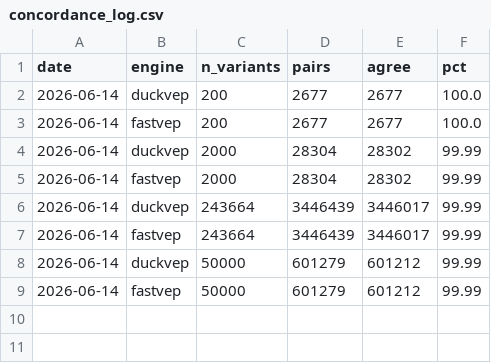
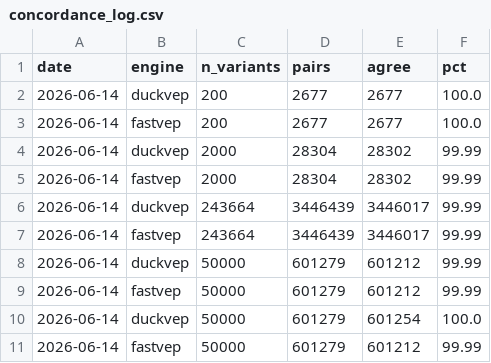
Before and after one commit to sounkou-bioinfo/duckvep, a CSV file: data/vep_dumps/concordance_log.csv, drawn as a sheet; the diff names each change by its address in the sheet, - before the commit and + after, or states it on an @@ line.

Commit message:
vep: accuracy patches toward Ensembl VEP — duckvep now > fastVEP concordance
Ensembl VEP is the accuracy oracle (not fastVEP). Genome-wide concordance against
offline Ensembl VEP exposed systematic edge cases, all in incomplete-CDS
transcripts; the patches inherit Ensembl's actual definitions:

1. start_lost requires a real start codon. Per Ensembl VariationEffect.pm
   (start_lost -> _overlaps_start_codon, ref peptide must be Met), start_lost is a
   change to the *canonical* ATG. Upstream fastVEP only checked the alt codon, so
   it mis-fired on transcripts whose annotated CDS does not begin with ATG (non-ATG
   starts, cds_start_NF). Now gated on is_start(ref_codon) && !is_start(alt_codon),
   plus: non-zero start phase -> incomplete leading codon -> coding_sequence_variant.
2. incomplete_terminal_codon_variant (cds_end_NF): a partial last codon can't be
   translated; emit it (+ coding_sequence_variant) instead of a bogus missense.

Result (genome-wide ClinVar, 50k SNVs, vs offline Ensembl VEP):
  duckvep  601254/601279 = 100.0%   (was 99.99%, tied with fastVEP)
  fastvep  601212/601279 =  99.99%  (still has the incomplete-CDS bug)
duckvep resolves 42 pairs fastVEP gets wrong. Tests green, no regression.

The residual polypyrimidine-tract diffs are NOT a duckvep bug: duckvep's range
[intron_end-16, intron_end-2] is byte-identical to Ensembl's BaseTranscriptVariation
Allele.pm; they trace to VEP code 116 vs cache 112 version skew. See PATCHES.md.

```diff
--- a/data/vep_dumps/concordance_log.csv
+++ b/data/vep_dumps/concordance_log.csv
+row 10: 2026-06-14 | duckvep | 50000 | 601279 | 601254 | 100.0
+row 11: 2026-06-14 | fastvep | 50000 | 601279 | 601212 | 99.99
```
Also changed, not shown: 8 other files.
